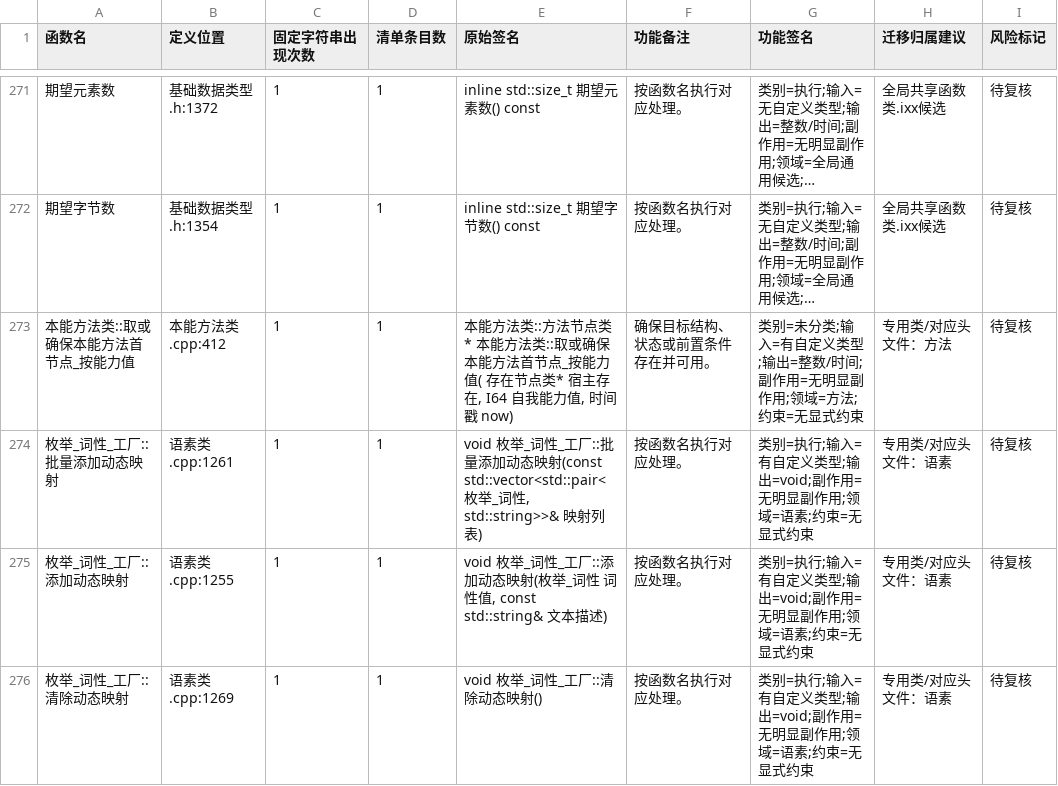
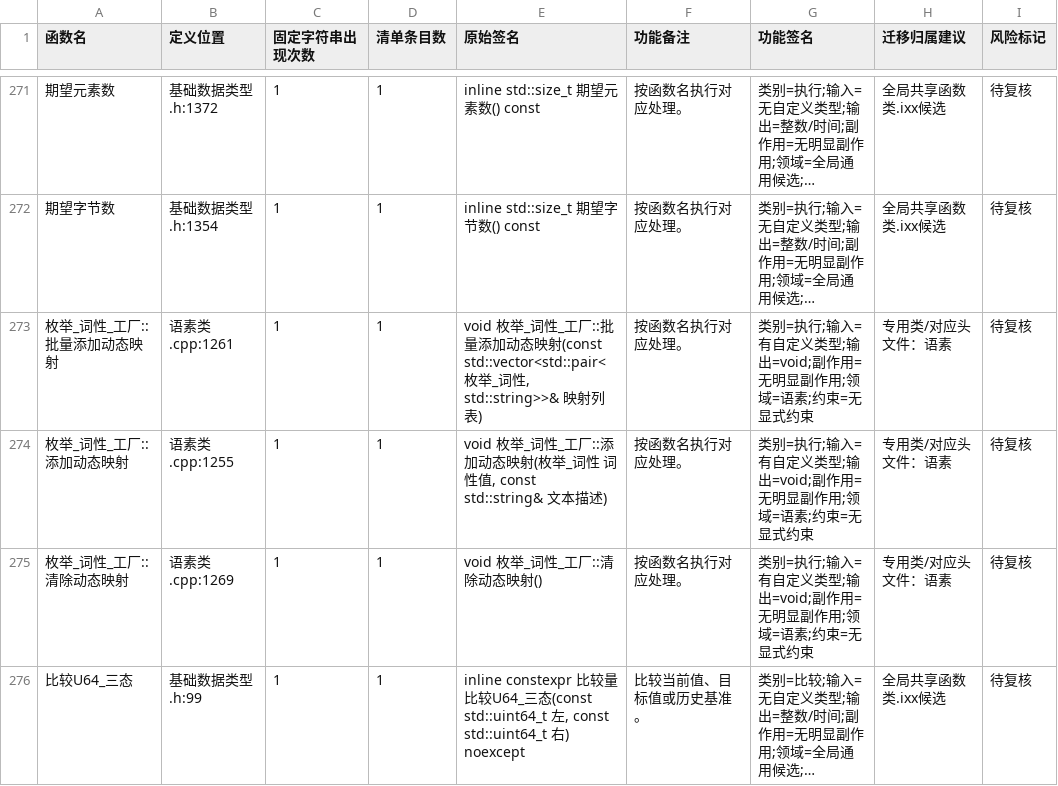
Before and after one commit to chunhaizh-cyber/Birthplace-of-digital-civilization, a TSV file: 实施记录/20260618_函数去重_无调用候选清单.tsv, drawn as a sheet; only a part is shown, gaps mark what is left out; the shorter side is filled out with more unchanged rows; long unchanged cells end in …; the diff names each change by its address in the sheet, - before the commit and + after, or states it on an @@ line.

```diff
--- a/实施记录/20260618_函数去重_无调用候选清单.tsv
+++ b/实施记录/20260618_函数去重_无调用候选清单.tsv
-row 273: 本能方法类::取或确保本能方法首节点_按能力值 | 本能方法类.cpp:412 | 1 | 1 | 本能方法类::方法节点类* 本能方法类::取或确保本能方法首节点_按能力值( 存在节点类* 宿主存在, I64 自我能力值, 时间戳 now) | 确保目标结构、状态或前置条件存在并可用。 | 类别=未分类;输入=有自定义类型;输出=整数/时间;副作用=无明显副作用;领域=方法;约束=无显式约束 | 专用类/对应头文件：方法 | 待复核
```
Also changed, not shown: 8 other files.
